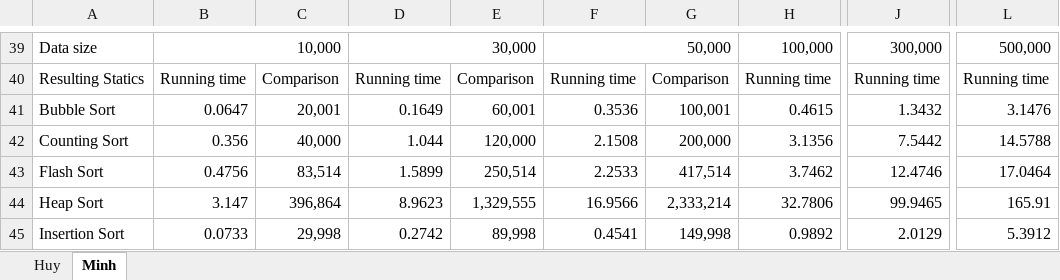
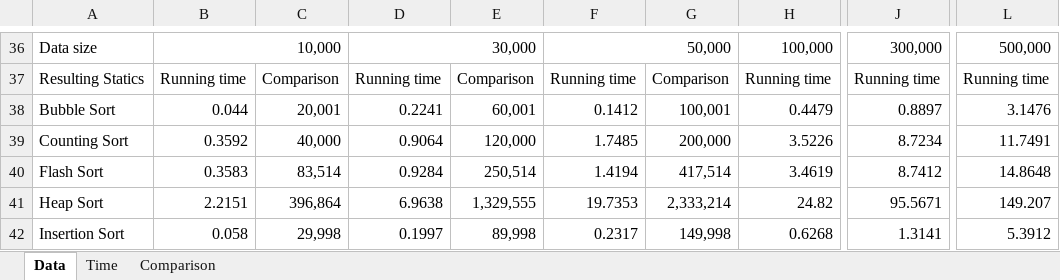
Before and after one commit to Melios22/Lab3_Sorting, an Excel workbook: Report/Measuring.xlsx, sheet Data, drawn as a sheet; only a part is shown, gaps mark what is left out; values as stored, in another font and other column widths than the file's, no cell formats; addresses are those after the commit; the diff covers the shown part only; the diff names each change by its address in the sheet, - before the commit and + after, or states it on an @@ line.

```diff
--- a/Report/Measuring.xlsx (sheet Data)
+++ b/Report/Measuring.xlsx (sheet Data)
-sheet tab: Minh
+sheet tab: Data
-sheet tab: Huy
+sheet tab: Time
+sheet tab: Comparison
-B38: 0.0647
+B38: 0.044
-D38: 0.1649
+D38: 0.2241
-F38: 0.3536
+F38: 0.1412
-H38: 0.4615
+H38: 0.4479
-J38: 1.3432
+J38: 0.8897
-B39: 0.356
+B39: 0.3592
-D39: 1.044
+D39: 0.9064
-F39: 2.1508
+F39: 1.7485
-H39: 3.1356
+H39: 3.5226
-J39: 7.5442
+J39: 8.7234
-L39: 14.5788
+L39: 11.7491
-B40: 0.4756
+B40: 0.3583
-D40: 1.5899
+D40: 0.9284
-F40: 2.2533
+F40: 1.4194
-H40: 3.7462
+H40: 3.4619
-J40: 12.4746
+J40: 8.7412
-L40: 17.0464
+L40: 14.8648
-B41: 3.147
+B41: 2.2151
-D41: 8.9623
+D41: 6.9638
-F41: 16.9566
+F41: 19.7353
-H41: 32.7806
+H41: 24.82
-J41: 99.9465
+J41: 95.5671
-L41: 165.91
+L41: 149.207
-B42: 0.0733
+B42: 0.058
-D42: 0.2742
+D42: 0.1997
-F42: 0.4541
+F42: 0.2317
-H42: 0.9892
+H42: 0.6268
-J42: 2.0129
+J42: 1.3141
```
Also changed, not shown: 4 added rows, 7 removed rows and 166 edited cells elsewhere in this sheet, cell formats, charts or pictures, 3 other files.
